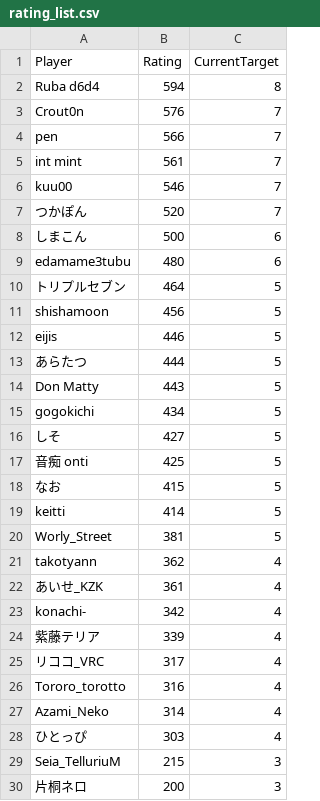
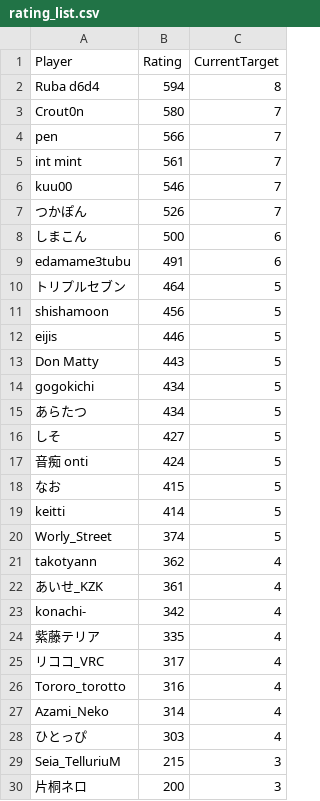
Before and after one commit to eijis-pan/CaromFargoRanking, a CSV file: src/CaromFargoRanking/data/rating_list.csv, drawn as a sheet.

Commit message:
GitHub Actions から差分を Push

```diff
--- a/src/CaromFargoRanking/data/rating_list.csv
+++ b/src/CaromFargoRanking/data/rating_list.csv
@@ -2,3 +2,3 @@
 "Ruba d6d4","594","8"
-"Crout0n","576","7"
+"Crout0n","580","7"
 "pen","566","7"
@@ -6,5 +6,5 @@
 "kuu00","546","7"
-"つかぽん","520","7"
+"つかぽん","526","7"
 "しまこん","500","6"
-"edamame3tubu","480","6"
+"edamame3tubu","491","6"
 "トリプルセブン","464","5"
@@ -12,10 +12,10 @@
 "eijis","446","5"
-"あらたつ","444","5"
 "Don Matty","443","5"
 "gogokichi","434","5"
+"あらたつ","434","5"
 "しそ","427","5"
-"音痴 onti","425","5"
+"音痴 onti","424","5"
 "なお","415","5"
 "keitti","414","5"
-"Worly_Street","381","5"
+"Worly_Street","374","5"
 "takotyann","362","4"
@@ -23,3 +23,3 @@
 "konachi-","342","4"
-"紫藤テリア","339","4"
+"紫藤テリア","335","4"
 "リココ_VRC","317","4"
```
